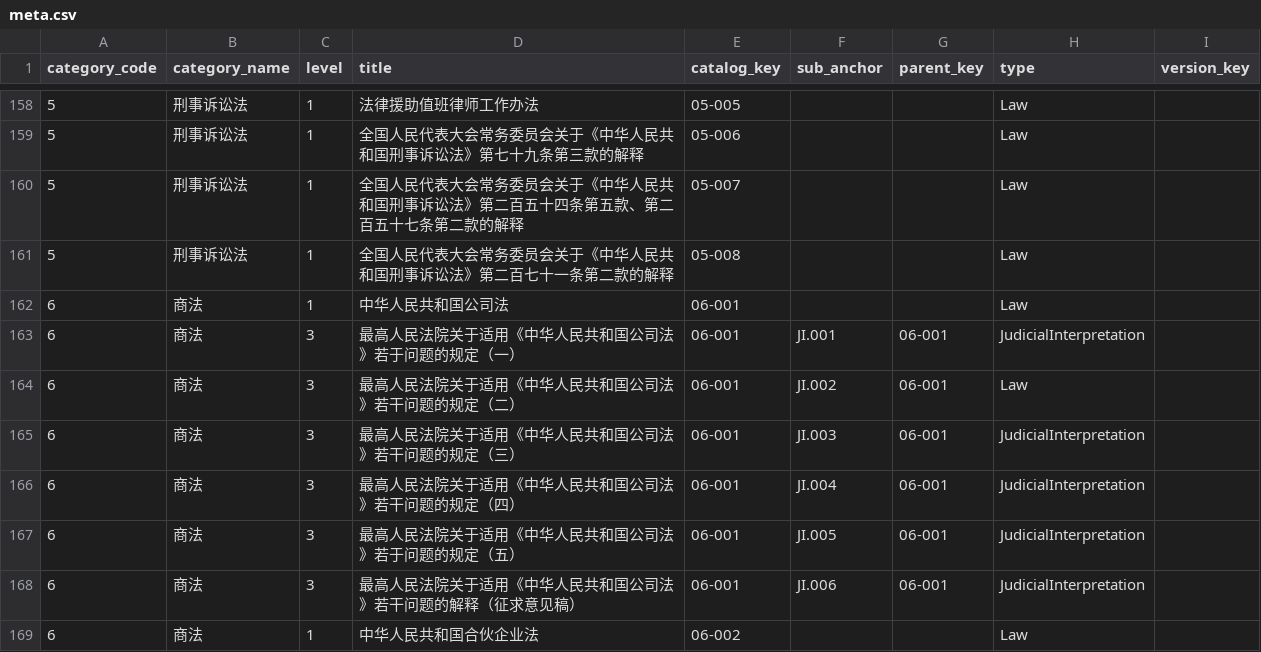
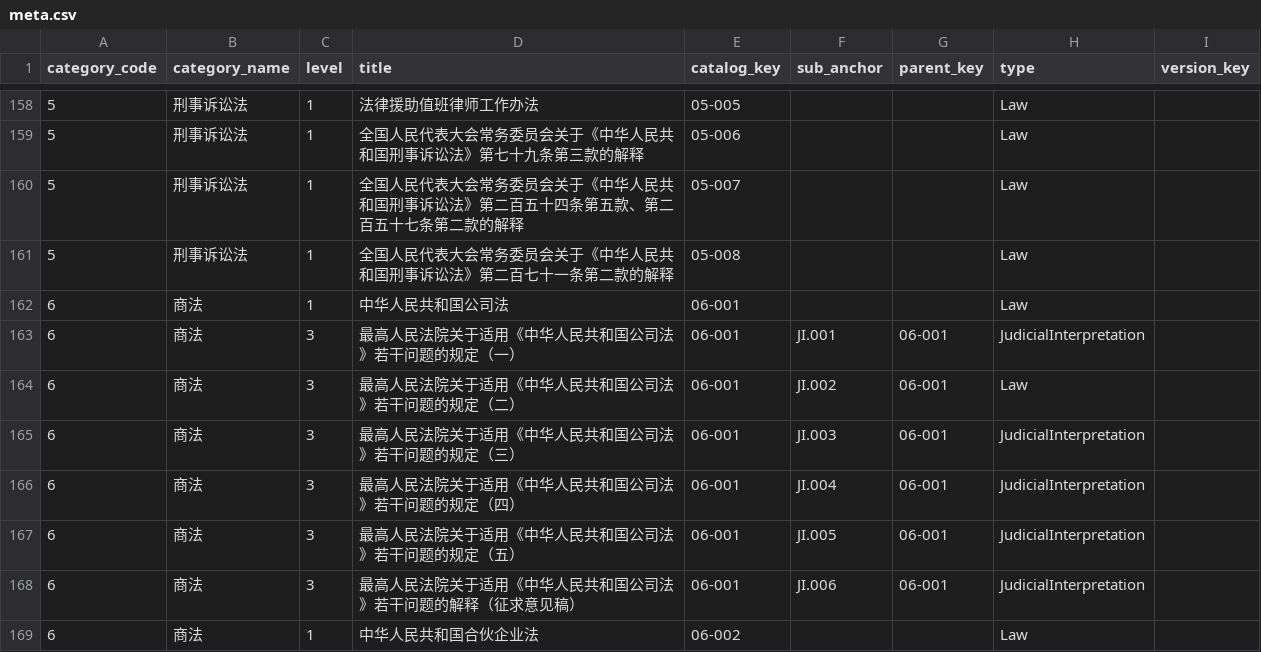
Before and after one commit to stevwang0512/My-Lex-Base, a CSV file: meta.csv, drawn as a sheet; only a part is shown, gaps mark what is left out.

Commit message:
meta csv update

```diff
--- a/meta.csv
+++ b/meta.csv
@@ -162,3 +162,3 @@ category_code,category_name,level,title,catalog_key,sub_anchor,parent_key,type,v
 6,商法,1,中华人民共和国公司法,06-001,,,Law,
-6,商法,3,最高人民法院关于适用《中华人民共和国公司法》若于问题的规定（一）,06-001,JI.001,06-001,JudicialInterpretation,
+6,商法,3,最高人民法院关于适用《中华人民共和国公司法》若干问题的规定（一）,06-001,JI.001,06-001,JudicialInterpretation,
 6,商法,3,最高人民法院关于适用《中华人民共和国公司法》若干问题的规定（二）,06-001,JI.002,06-001,Law,
@@ -166,3 +166,3 @@ category_code,category_name,level,title,catalog_key,sub_anchor,parent_key,type,v
 6,商法,3,最高人民法院关于适用《中华人民共和国公司法》若干问题的规定（四）,06-001,JI.004,06-001,JudicialInterpretation,
-6,商法,3,最高人民法院关于适用《中华人民共和国公司法》若于问题的规定（五）,06-001,JI.005,06-001,JudicialInterpretation,
+6,商法,3,最高人民法院关于适用《中华人民共和国公司法》若干问题的规定（五）,06-001,JI.005,06-001,JudicialInterpretation,
 6,商法,3,最高人民法院关于适用《中华人民共和国公司法》若干问题的解释（征求意见稿）,06-001,JI.006,06-001,JudicialInterpretation,
```
Also changed, not shown: 1 other file.
